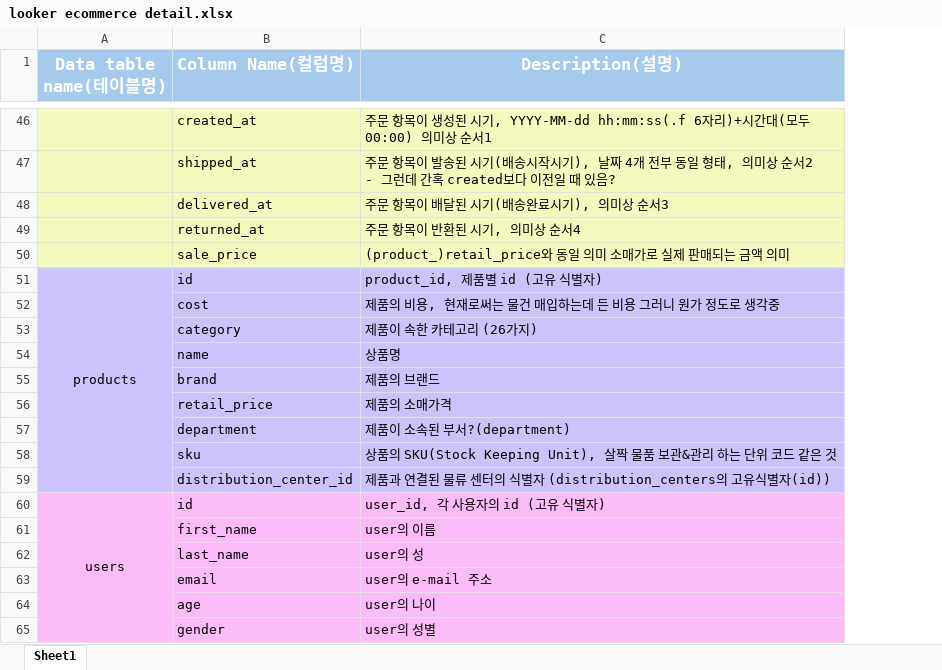
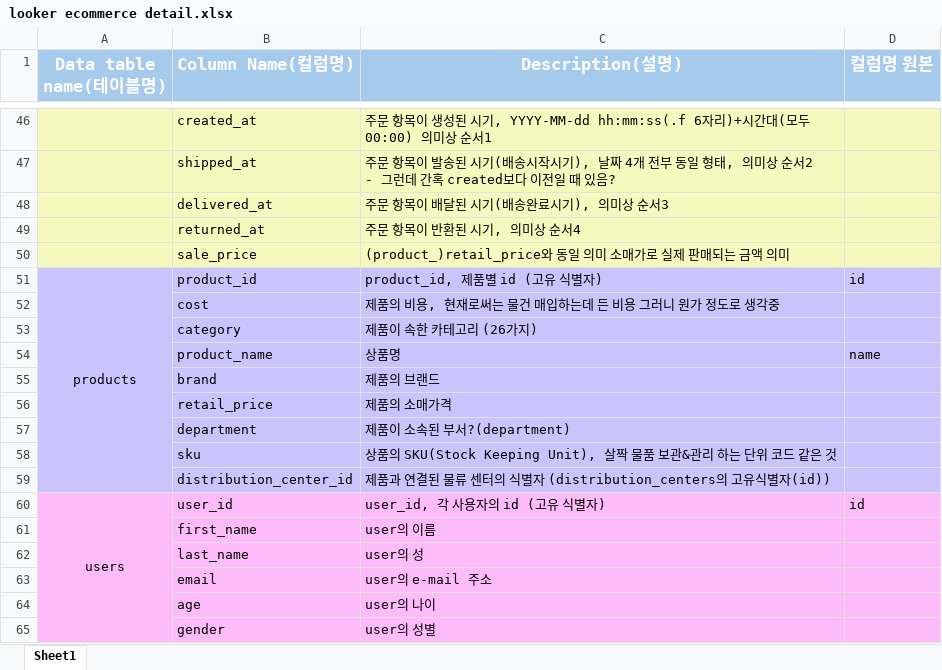
Before and after one commit to kyeob1107/Four-A, an Excel workbook: ksy/ERD/looker ecommerce detail.xlsx, sheet Sheet1, drawn as a sheet; only a part is shown, gaps mark what is left out; values as stored, in another font and other column widths than the file's, no borders; the diff covers the shown part only; the diff names each change by its address in the sheet, - before the commit and + after, or states it on an @@ line.

```diff
--- a/ksy/ERD/looker ecommerce detail.xlsx (sheet Sheet1)
+++ b/ksy/ERD/looker ecommerce detail.xlsx (sheet Sheet1)
+column D (컬럼명 원본), rows 51-60: id |  |  | name |  |  |  |  |  | id
-B51 (Column Name(컬럼명)): id
+B51 (Column Name(컬럼명)): product_id
-B54 (Column Name(컬럼명)): name
+B54 (Column Name(컬럼명)): product_name
-B60 (Column Name(컬럼명)): id
+B60 (Column Name(컬럼명)): user_id
```
Also changed, not shown: 14 edited cells elsewhere in this sheet.
